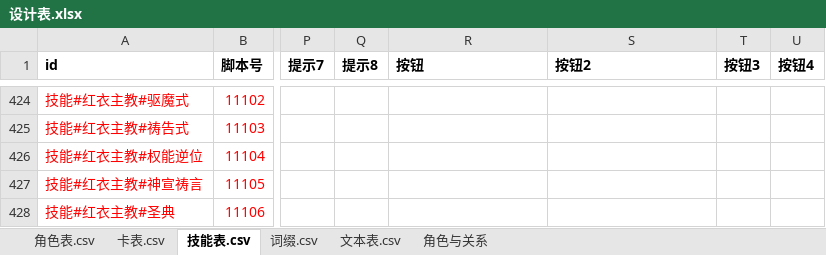
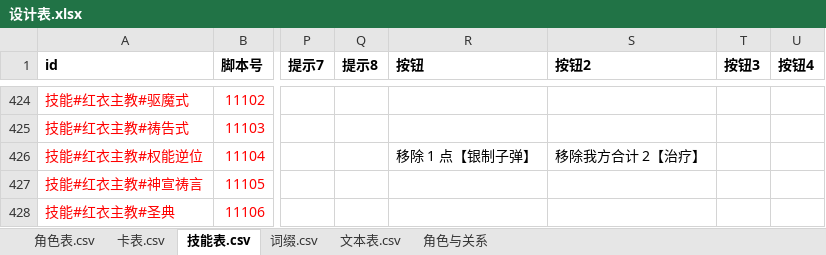
Before and after one commit to johnnash2017/xianyu_xingbei, an Excel workbook: Table/Design/设计表.xlsx, sheet 技能表.csv, drawn as a sheet; only a part is shown, gaps mark what is left out; values as stored, in another font and other column widths than the file's, no borders; the diff names each change by its address in the sheet, - before the commit and + after, or states it on an @@ line.

Commit message:
﻿红衣主教（111）：实现全部 6 个技能；替换角色时同名指示物跟着走
- 圣约银契 11101：攻击 / 法术行动结束 +1【银制子弹】
- 驱魔式 11102：启动，移 2 银弹 → 我方目标角色弃 1 张【展示】（标准弃牌应答，超时强制补一张）；
  圣类命格则 +1 治疗、摸 1 张
- 祷告式 11103：主动攻击前① 可选，移 1 银弹 → 指定角色 +1 治疗
- 权能逆位 11104：法术，arg_choices 两档代价（1 银弹 / 我方合计 2 治疗）→ +2 圣遗物、清基础效果与治疗、
  手牌弃到 4（技能URGENT后重入接着换）、角色卡替换为铸律者
- 神宣祷言 11105：同步掉士气链里拦非伤害掉士气，移 1 圣遗物抵御 1 点、+1 银弹
- 圣典 11106：启动【水晶】，我方未拥有治疗的角色各 +1 治疗

引擎：替换角色时按「同名指示物」把数值带过去（红衣主教 / 铸律者共用银制子弹、圣遗物，
否则权能逆位的 +2 圣遗物会在替换那一步丢失）。

设计表：角色表 111 配脚本；技能表 11104 补两条按钮文案。已导表。未跑自检。

```diff
--- a/Table/Design/设计表.xlsx (sheet 技能表.csv)
+++ b/Table/Design/设计表.xlsx (sheet 技能表.csv)
-R426 (按钮): (empty)
+R426 (按钮): 移除 1 点【银制子弹】
-S426 (按钮2): (empty)
+S426 (按钮2): 移除我方合计 2【治疗】
```
Also changed, not shown: sheet 角色表.csv, 5 other files.
